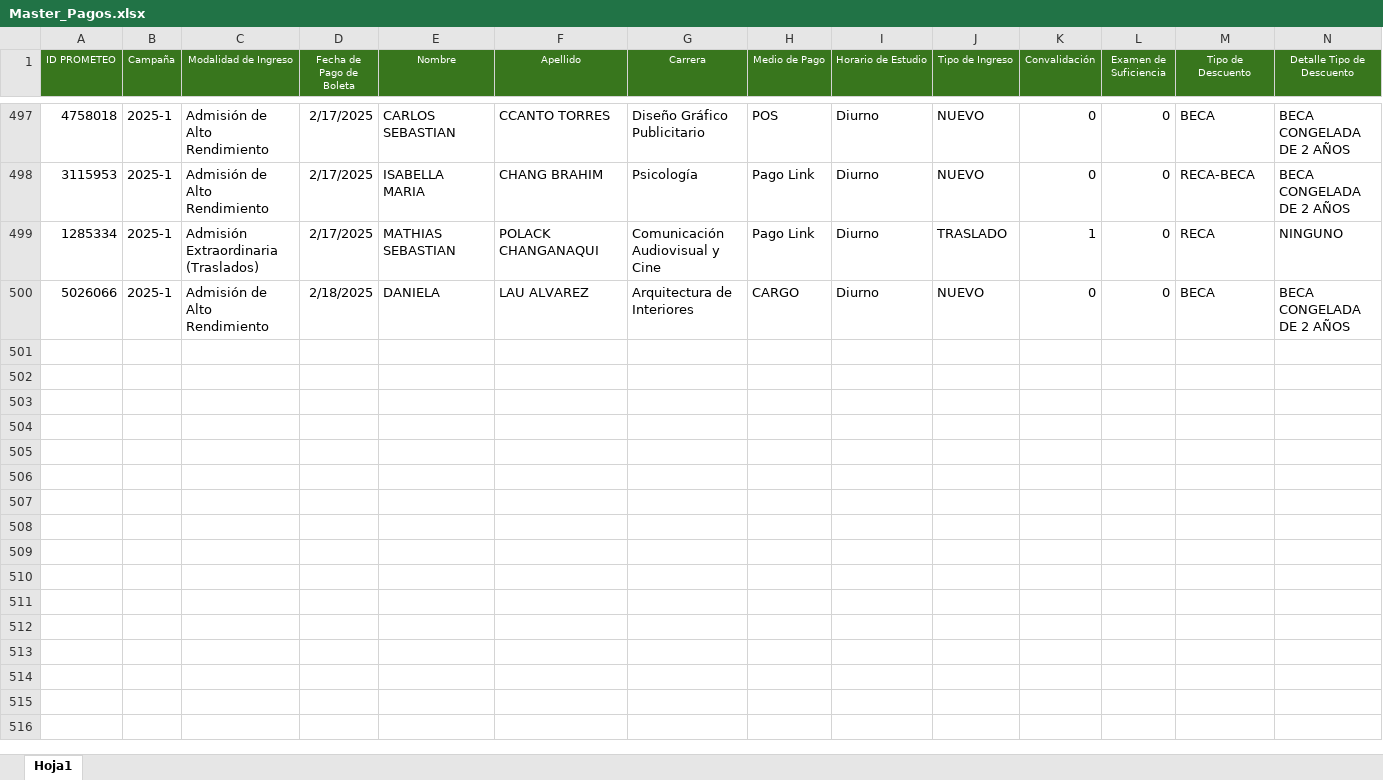
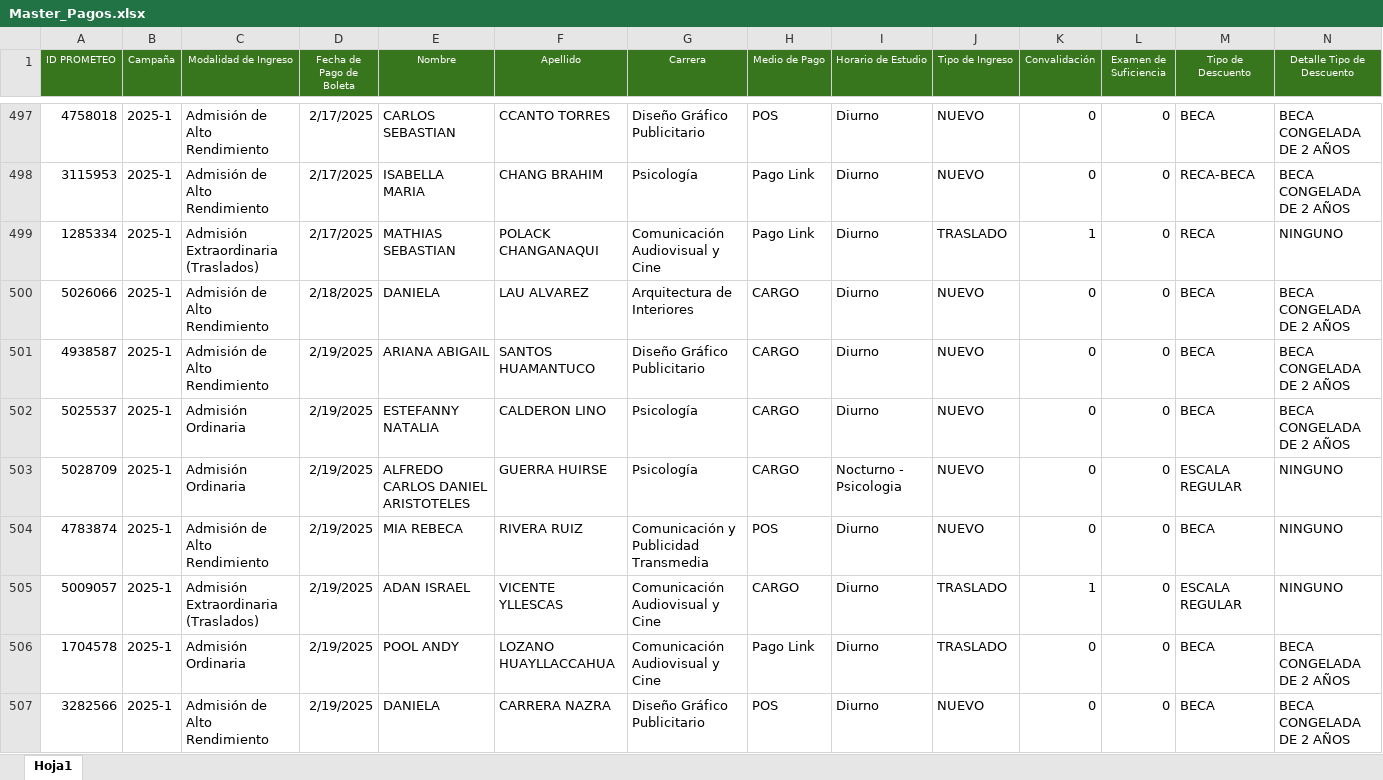
Before and after one commit to Milene29/DASHBOARD_UCAL_25.1, an Excel workbook: Master_Pagos.xlsx, sheet Hoja1, drawn as a sheet; only a part is shown, gaps mark what is left out; values as stored, in another font and other column widths than the file's, no borders; rows hold the shown columns only; the diff names each change by its address in the sheet, - before the commit and + after, or states it on an @@ line.

```diff
--- a/Master_Pagos.xlsx (sheet Hoja1)
+++ b/Master_Pagos.xlsx (sheet Hoja1)
+row 501: 4938587 | 2025-1 | Admisión de Alto Rendimiento | 2/19/2025 | ARIANA ABIGAIL | SANTOS HUAMANTUCO | Diseño Gráfico Publicitario | CARGO | Diurno | NUEVO | 0 | 0 | BECA | BECA CONGELADA DE 2 AÑOS
+row 502: 5025537 | 2025-1 | Admisión Ordinaria | 2/19/2025 | ESTEFANNY NATALIA | CALDERON LINO | Psicología | CARGO | Diurno | NUEVO | 0 | 0 | BECA | BECA CONGELADA DE 2 AÑOS
+row 503: 5028709 | 2025-1 | Admisión Ordinaria | 2/19/2025 | ALFREDO CARLOS DANIEL ARISTOTELES | GUERRA HUIRSE | Psicología | CARGO | Nocturno - Psicologia | NUEVO | 0 | 0 | ESCALA REGULAR | NINGUNO
+row 504: 4783874 | 2025-1 | Admisión de Alto Rendimiento | 2/19/2025 | MIA REBECA | RIVERA RUIZ | Comunicación y Publicidad Transmedia | POS | Diurno | NUEVO | 0 | 0 | BECA | NINGUNO
+row 505: 5009057 | 2025-1 | Admisión Extraordinaria (Traslados) | 2/19/2025 | ADAN ISRAEL | VICENTE YLLESCAS | Comunicación Audiovisual y Cine | CARGO | Diurno | TRASLADO | 1 | 0 | ESCALA REGULAR | NINGUNO
+row 506: 1704578 | 2025-1 | Admisión Ordinaria | 2/19/2025 | POOL ANDY | LOZANO HUAYLLACCAHUA | Comunicación Audiovisual y Cine | Pago Link | Diurno | TRASLADO | 0 | 0 | BECA | BECA CONGELADA DE 2 AÑOS
+row 507: 3282566 | 2025-1 | Admisión de Alto Rendimiento | 2/19/2025 | DANIELA | CARRERA NAZRA | Diseño Gráfico Publicitario | POS | Diurno | NUEVO | 0 | 0 | BECA | BECA CONGELADA DE 2 AÑOS
```
